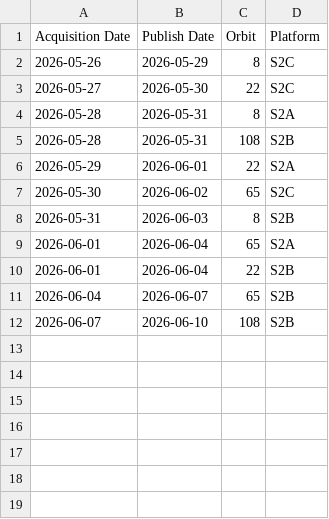
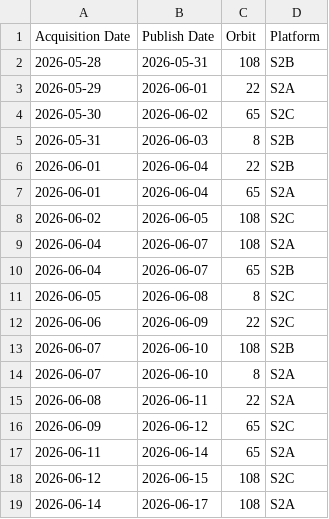
Before and after one commit to davidoesch/Sentinel-2-Acquisition-Plan-Harvesting, a CSV file: acquisitionplan.csv, drawn as a sheet.

Commit message:
acquisitionplan.csv push done

```diff
--- a/acquisitionplan.csv
+++ b/acquisitionplan.csv
@@ -1,5 +1,2 @@
 Acquisition Date,Publish Date,Orbit,Platform
-2026-05-26,2026-05-29,8,S2C
-2026-05-27,2026-05-30,22,S2C
-2026-05-28,2026-05-31,8,S2A
 2026-05-28,2026-05-31,108,S2B
@@ -8,5 +5,15 @@ Acquisition Date,Publish Date,Orbit,Platform
 2026-05-31,2026-06-03,8,S2B
+2026-06-01,2026-06-04,22,S2B
 2026-06-01,2026-06-04,65,S2A
-2026-06-01,2026-06-04,22,S2B
+2026-06-02,2026-06-05,108,S2C
+2026-06-04,2026-06-07,108,S2A
 2026-06-04,2026-06-07,65,S2B
+2026-06-05,2026-06-08,8,S2C
+2026-06-06,2026-06-09,22,S2C
 2026-06-07,2026-06-10,108,S2B
+2026-06-07,2026-06-10,8,S2A
+2026-06-08,2026-06-11,22,S2A
+2026-06-09,2026-06-12,65,S2C
+2026-06-11,2026-06-14,65,S2A
+2026-06-12,2026-06-15,108,S2C
+2026-06-14,2026-06-17,108,S2A
```
